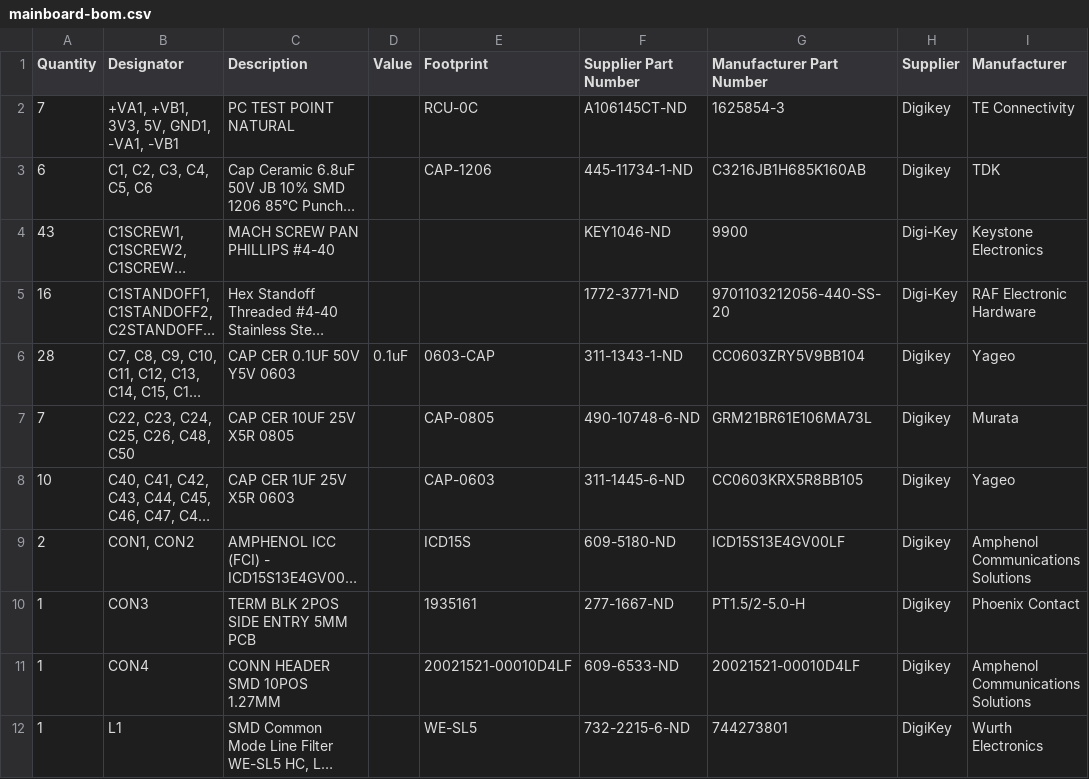
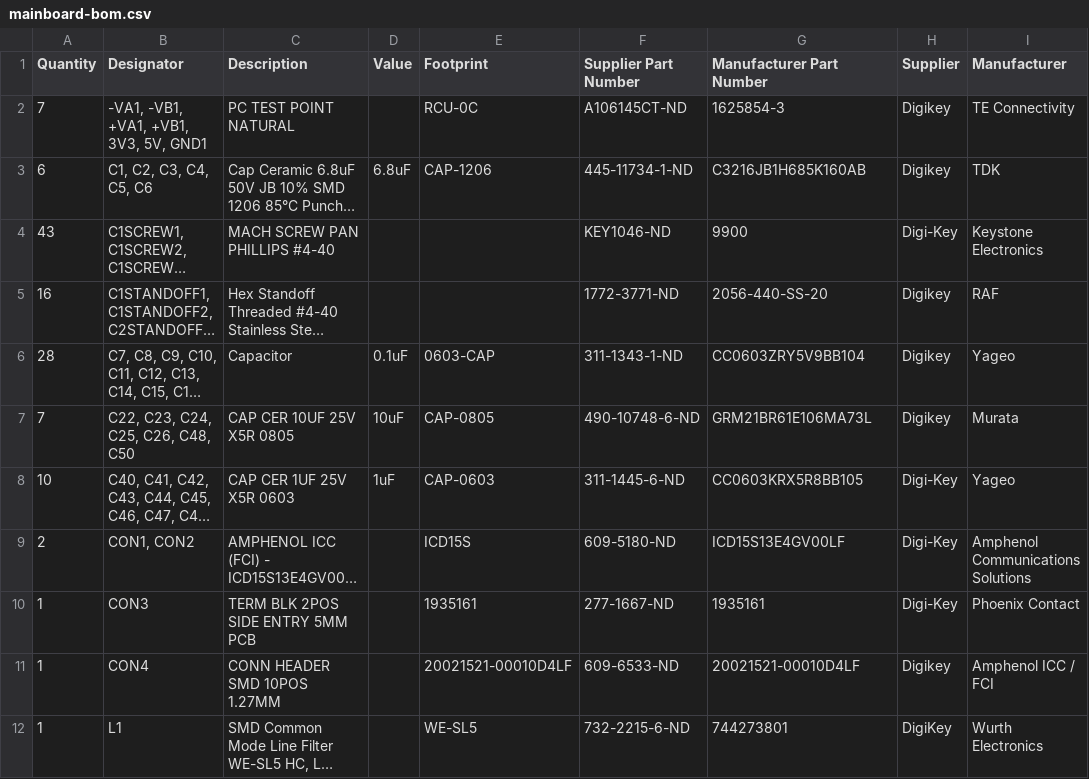
Before and after one commit to Severson-Group/AMDS, a CSV file: Mainboard/REV20200920D/mainboard-bom.csv, drawn as a sheet; only a part is shown; long unchanged cells end in …; the diff covers the shown part only; the diff names each change by its address in the sheet, - before the commit and + after, or states it on an @@ line.

```diff
--- a/Mainboard/REV20200920D/mainboard-bom.csv
+++ b/Mainboard/REV20200920D/mainboard-bom.csv
-B2 (Designator): +VA1, +VB1, 3V3, 5V, GND1, -VA1, -VB1
+B2 (Designator): -VA1, -VB1, +VA1, +VB1, 3V3, 5V, GND1
-D3 (Value): (empty)
+D3 (Value): 6.8uF
-G5 (Manufacturer Part Number): 9701103212056-440-SS-20
+G5 (Manufacturer Part Number): 2056-440-SS-20
-H5 (Supplier): Digi-Key
+H5 (Supplier): Digikey
-I5 (Manufacturer): RAF Electronic Hardware
+I5 (Manufacturer): RAF
-C6 (Description): CAP CER 0.1UF 50V Y5V 0603
+C6 (Description): Capacitor
-D7 (Value): (empty)
+D7 (Value): 10uF
-D8 (Value): (empty)
+D8 (Value): 1uF
-H8:H10 (Supplier): Digikey
+H8:H10 (Supplier): Digi-Key
-G10 (Manufacturer Part Number): PT1.5/2-5.0-H
+G10 (Manufacturer Part Number): 1935161
-I11 (Manufacturer): Amphenol Communications Solutions
+I11 (Manufacturer): Amphenol ICC / FCI
```
Also changed, not shown: 19 edited cells elsewhere in this file, 7 other files.
